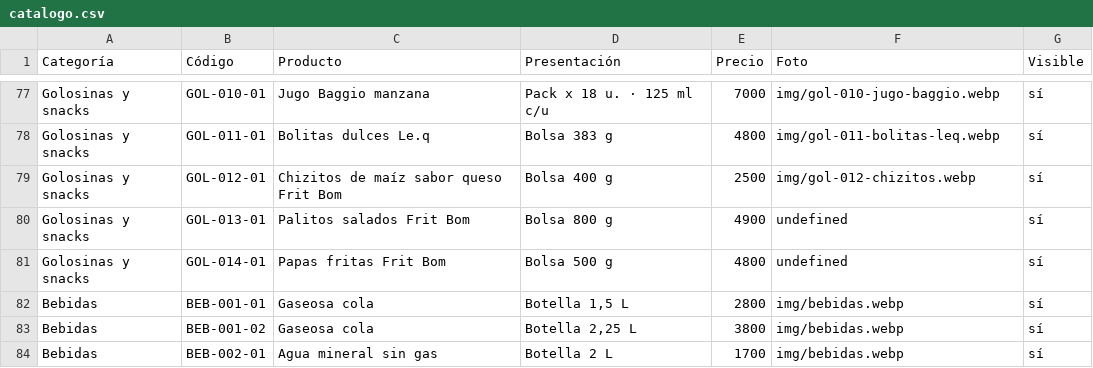
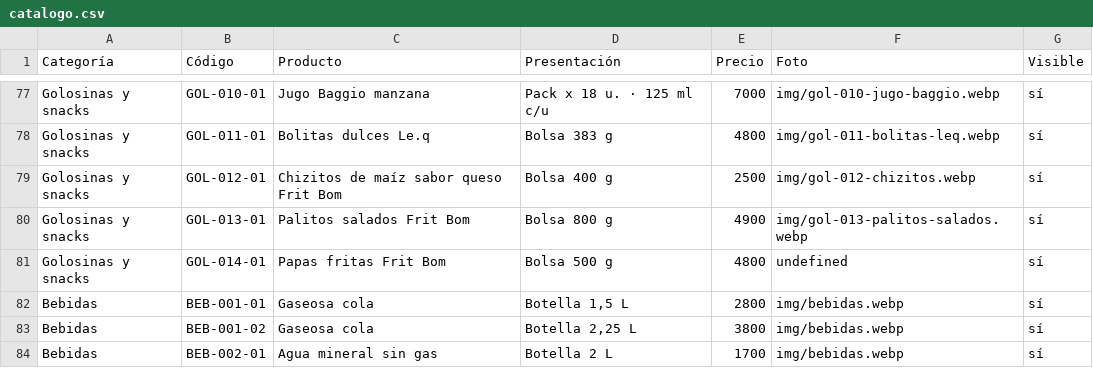
Before and after one commit to lucasguillermon-hub/todo-cotillon, a CSV file: catalogo.csv, drawn as a sheet; only a part is shown, gaps mark what is left out.

```diff
--- a/catalogo.csv
+++ b/catalogo.csv
@@ -79,3 +79,3 @@ Golosinas y snacks,GOL-011-01,Bolitas dulces Le.q,Bolsa 383 g,4800,img/gol-011-b
 Golosinas y snacks,GOL-012-01,Chizitos de maíz sabor queso Frit Bom,Bolsa 400 g,2500,img/gol-012-chizitos.webp,sí
-Golosinas y snacks,GOL-013-01,Palitos salados Frit Bom,Bolsa 800 g,4900,undefined,sí
+Golosinas y snacks,GOL-013-01,Palitos salados Frit Bom,Bolsa 800 g,4900,img/gol-013-palitos-salados.webp,sí
 Golosinas y snacks,GOL-014-01,Papas fritas Frit Bom,Bolsa 500 g,4800,undefined,sí
```
Also changed, not shown: 2 other files.
